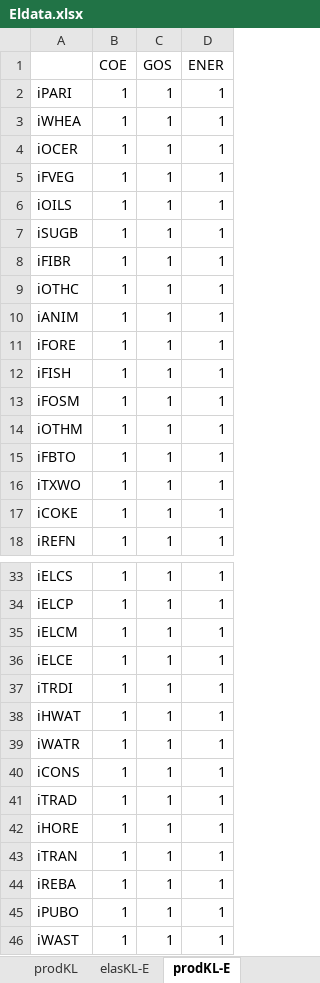
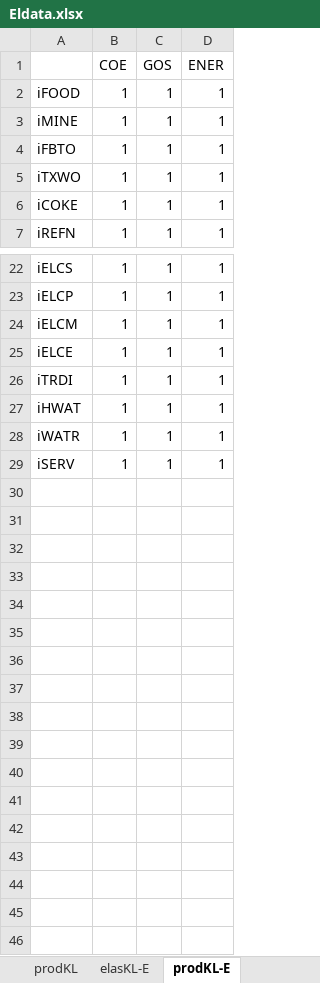
Before and after one commit to TNO/EXIOMOD-open, an Excel workbook: project_open_entrance/00_base_model_setup/data/Eldata.xlsx, sheet prodKL-E, drawn as a sheet; only a part is shown, gaps mark what is left out; values as stored, in another font and other column widths than the file's, no borders; removed rows and columns are numbered as before the commit, all else as after; the diff names each change by its address in the sheet, - before the commit and + after, or states it on an @@ line.

```diff
--- a/project_open_entrance/00_base_model_setup/data/Eldata.xlsx (sheet prodKL-E)
+++ b/project_open_entrance/00_base_model_setup/data/Eldata.xlsx (sheet prodKL-E)
-row 2: iPARI | 1 | 1 | 1
-row 3: iWHEA | 1 | 1 | 1
-A2: iOCER
+A2: iFOOD
-row 5: iFVEG | 1 | 1 | 1
-row 6: iOILS | 1 | 1 | 1
-row 7: iSUGB | 1 | 1 | 1
-row 8: iFIBR | 1 | 1 | 1
-row 9: iOTHC | 1 | 1 | 1
-A3: iANIM
+A3: iMINE
-row 11: iFORE | 1 | 1 | 1
-row 12: iFISH | 1 | 1 | 1
-row 13: iFOSM | 1 | 1 | 1
-row 14: iOTHM | 1 | 1 | 1
-row 40: iCONS | 1 | 1 | 1
-row 41: iTRAD | 1 | 1 | 1
-A29: iHORE
+A29: iSERV
-row 43: iTRAN | 1 | 1 | 1
-row 44: iREBA | 1 | 1 | 1
-row 45: iPUBO | 1 | 1 | 1
-row 46: iWAST | 1 | 1 | 1
```
Also changed, not shown: sheet elasTRADE, sheet elasFU_LES, sheet elasKL-E, sheet prodKL, sheet elasKL, project_open_entrance/01_external_data/WEO/data/data_template.xlsx, 23 other files.
